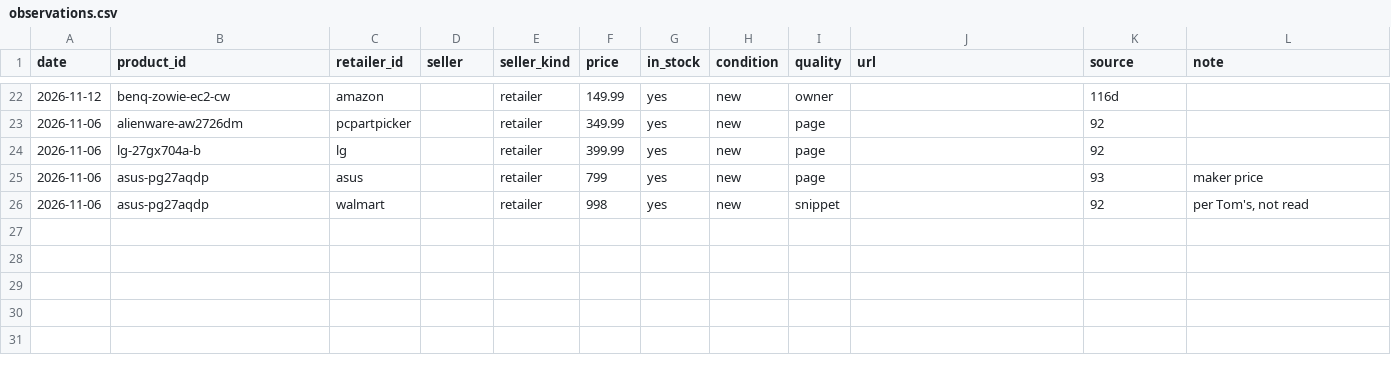
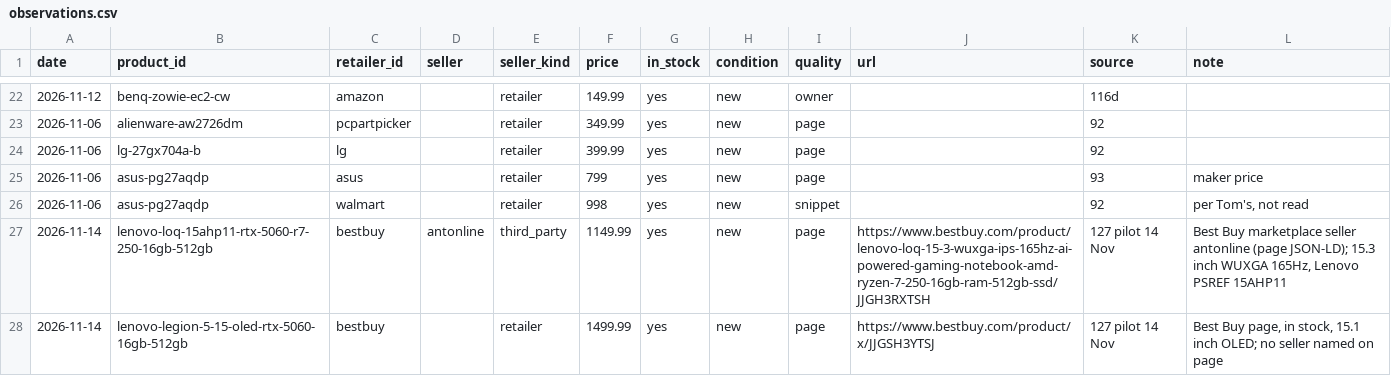
Before and after one commit to Dinho321/dinho-price-tracker, a CSV file: price-box/data/observations.csv, drawn as a sheet; only a part is shown, gaps mark what is left out.

```diff
--- a/price-box/data/observations.csv
+++ b/price-box/data/observations.csv
@@ -26 +26,3 @@ date,product_id,retailer_id,seller,seller_kind,price,in_stock,condition,quality,
 2026-11-06,asus-pg27aqdp,walmart,,retailer,998,yes,new,snippet,,92,"per Tom's, not read"
+2026-11-14,lenovo-loq-15ahp11-rtx-5060-r7-250-16gb-512gb,bestbuy,antonline,third_party,1149.99,yes,new,page,https://www.bestbuy.com/product/lenovo-loq-15-3-wuxga-ips-165hz-ai-powered-gaming-notebook-amd-ryzen-7-250-16gb-ram-512gb-ssd/JJGH3RXTSH,127 pilot 14 Nov,"Best Buy marketplace seller antonline (page JSON-LD); 15.3 inch WUXGA 165Hz, Lenovo PSREF 15AHP11"
+2026-11-14,lenovo-legion-5-15-oled-rtx-5060-16gb-512gb,bestbuy,,retailer,1499.99,yes,new,page,https://www.bestbuy.com/product/x/JJGSH3YTSJ,127 pilot 14 Nov,"Best Buy page, in stock, 15.1 inch OLED; no seller named on page"
```
Also changed, not shown: 4 other files.
